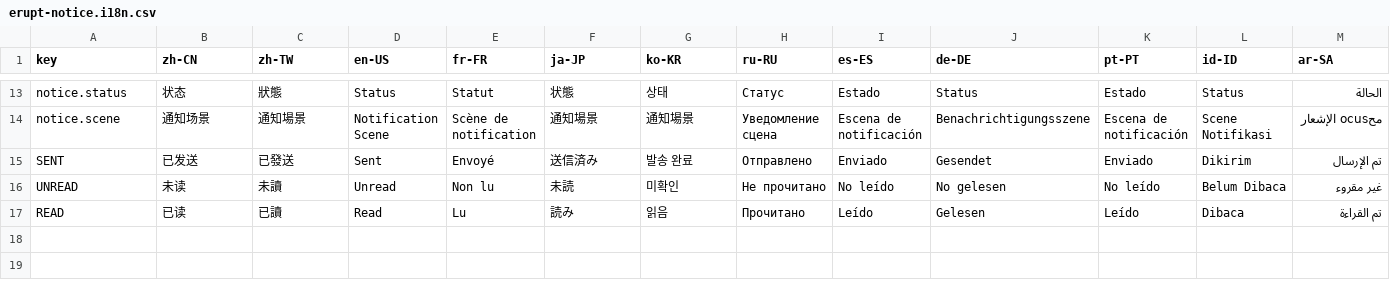
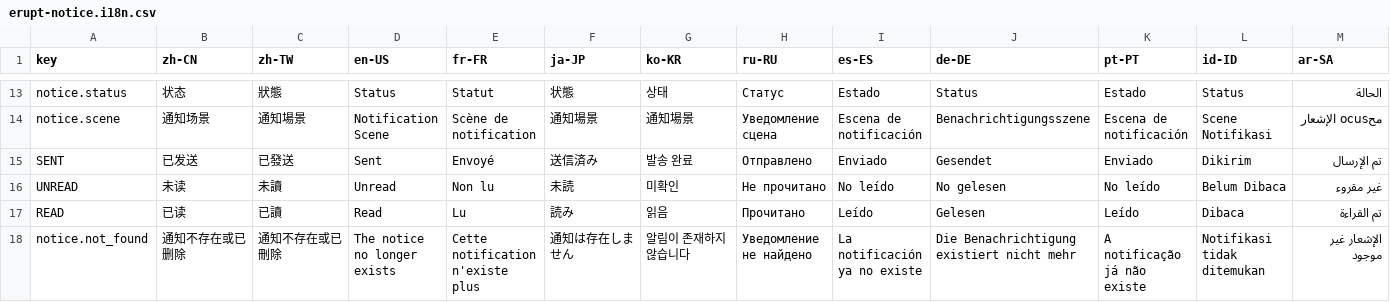
Before and after one commit to erupts/erupt, a CSV file: erupt-plugin/erupt-notice/src/main/resources/i18n/erupt-notice.i18n.csv, drawn as a sheet; only a part is shown, gaps mark what is left out.

```diff
--- a/erupt-plugin/erupt-notice/src/main/resources/i18n/erupt-notice.i18n.csv
+++ b/erupt-plugin/erupt-notice/src/main/resources/i18n/erupt-notice.i18n.csv
@@ -17 +17,2 @@ UNREAD,未读,未讀,Unread,Non lu,未読,미확인,Не прочитано,No l
 READ,已读,已讀,Read,Lu,読み,읽음,Прочитано,Leído,Gelesen,Leído,Dibaca,تم القراءة
+notice.not_found,通知不存在或已删除,通知不存在或已刪除,The notice no longer exists,Cette notification n'existe plus,通知は存在しません,알림이 존재하지 않습니다,Уведомление не найдено,La notificación ya no existe,Die Benachrichtigung existiert nicht mehr,A notificação já não existe,Notifikasi tidak ditemukan,الإشعار غير موجود
```
Also changed, not shown: 4 other files.
